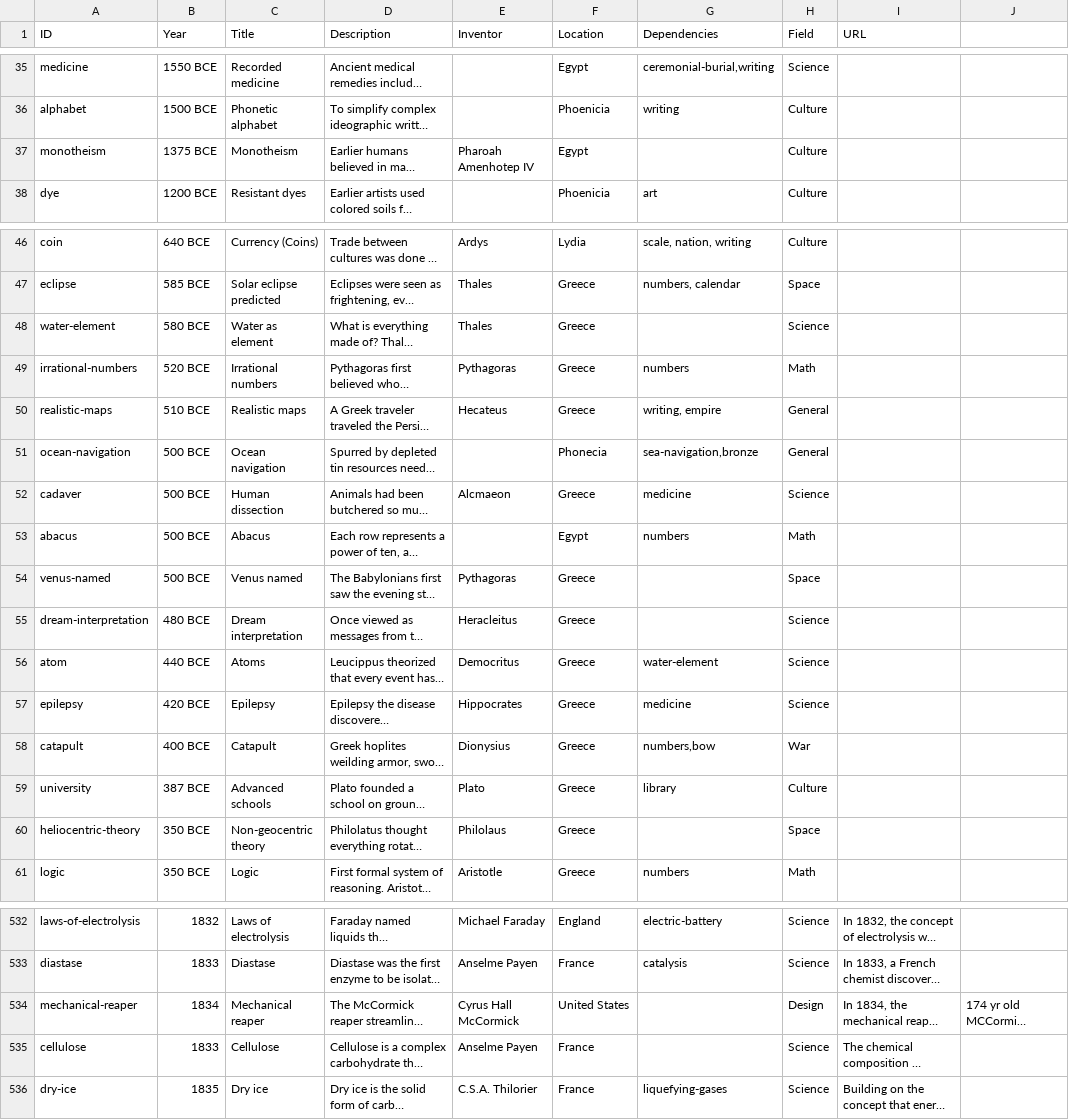
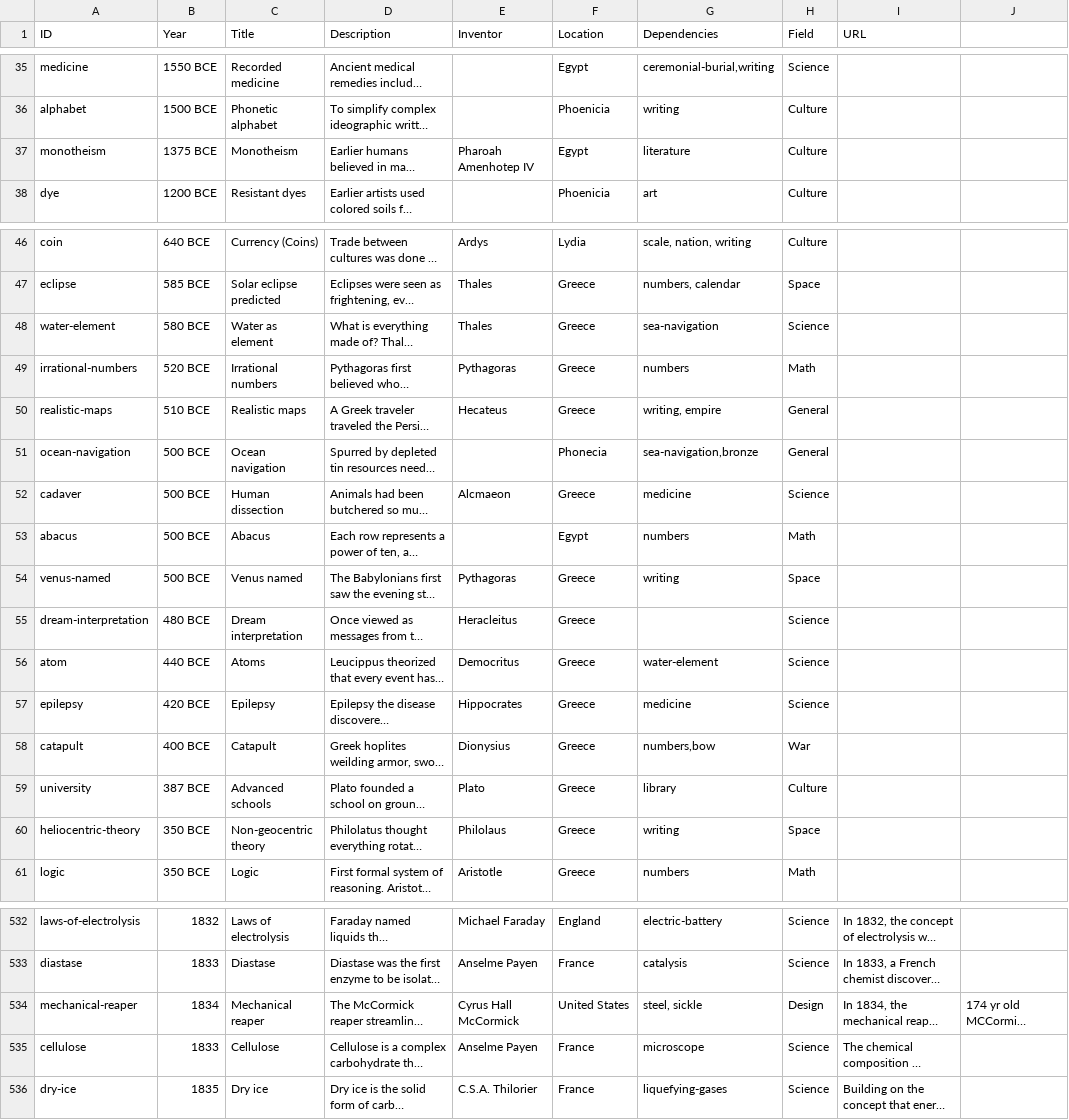
Before and after one commit to borismus/asimov, a TSV file: asimov-1850.tsv, drawn as a sheet; only a part is shown, gaps mark what is left out; long unchanged cells end in …; the diff covers the shown part only; the diff names each change by its address in the sheet, - before the commit and + after, or states it on an @@ line.

```diff
--- a/asimov-1850.tsv
+++ b/asimov-1850.tsv
-G37 (Dependencies): (empty)
+G37 (Dependencies): literature
-G48 (Dependencies): (empty)
+G48 (Dependencies): sea-navigation
-G54 (Dependencies): (empty)
+G54 (Dependencies): writing
-G60 (Dependencies): (empty)
+G60 (Dependencies): writing
-G534 (Dependencies): (empty)
+G534 (Dependencies): steel, sickle
-G535 (Dependencies): (empty)
+G535 (Dependencies): microscope
```
Also changed, not shown: 31 edited cells elsewhere in this file.
